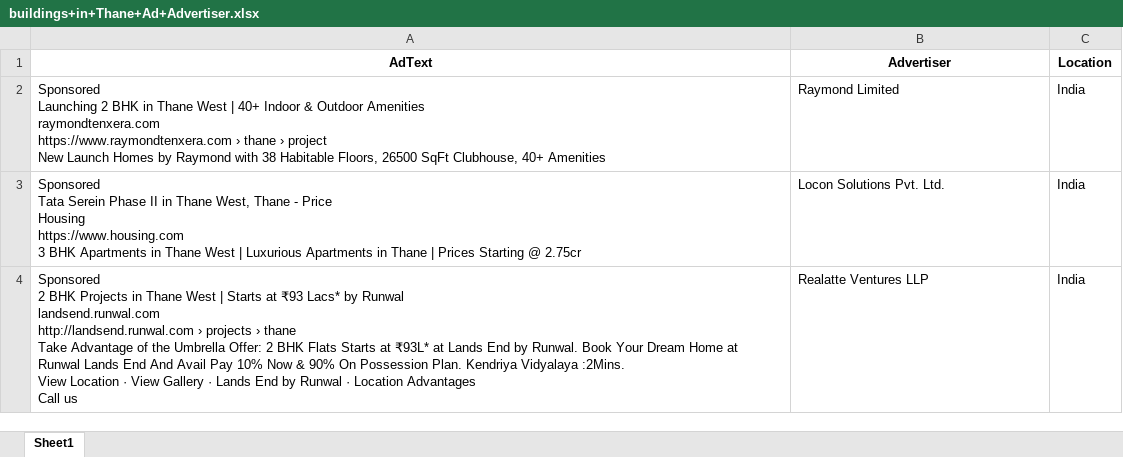
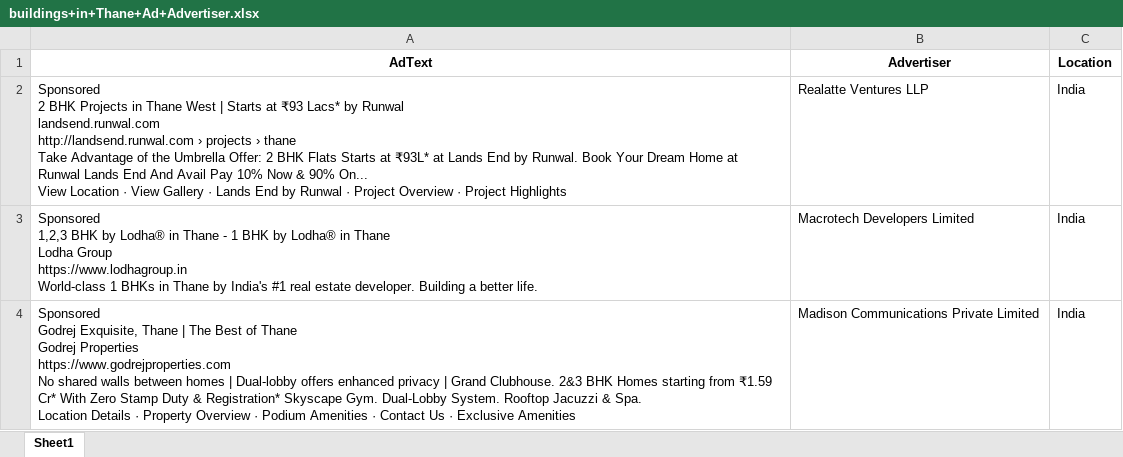
Before and after one commit to harshjain262004/Django-scraper, an Excel workbook: scrapy/static/data/buildings+in+Thane+Ad+Advertiser.xlsx, sheet Sheet1, drawn as a sheet; values as stored, in another font and other column widths than the file's, no borders; removed rows and columns are numbered as before the commit, all else as after; ↵ is a line break in a cell; the diff names each change by its address in the sheet, - before the commit and + after, or states it on an @@ line.

```diff
--- a/scrapy/static/data/buildings+in+Thane+Ad+Advertiser.xlsx (sheet Sheet1)
+++ b/scrapy/static/data/buildings+in+Thane+Ad+Advertiser.xlsx (sheet Sheet1)
-row 2: Sponsored ↵ Launching 2 BHK in Thane West | 40+ Indoor & Outdoor Amenities ↵ raymondtenxera.com ↵ https://www.raymondtenxera.com › thane › project ↵ New Launch Homes by Raymond with 38 Habitable Floors, 26500 SqFt Clubhouse, 40+ Amenities | Raymond Limited | India
-row 3: Sponsored ↵ Tata Serein Phase II in Thane West, Thane - Price ↵ Housing ↵ https://www.housing.com ↵ 3 BHK Apartments in Thane West | Luxurious Apartments in Thane | Prices Starting @ 2.75cr | Locon Solutions Pvt. Ltd. | India
-A2 (AdText): …& 90% On Possession Plan. Kendriya Vidyalaya :2Mins. ↵ View Location · View Gallery · Lands End by Runwal · Location Advantages ↵ Call us
+A2 (AdText): …& 90% On... ↵ View Location · View Gallery · Lands End by Runwal · Project Overview · Project Highlights
+row 3: Sponsored ↵ 1,2,3 BHK by Lodha® in Thane - 1 BHK by Lodha® in Thane ↵ Lodha Group ↵ https://www.lodhagroup.in ↵ World-class 1 BHKs in Thane by India's #1 real estate developer. Building a better life. | Macrotech Developers Limited | India
+row 4: Sponsored ↵ Godrej Exquisite, Thane | The Best of Thane ↵ Godrej Properties ↵ https://www.godrejproperties.com ↵ No shared walls between homes | Dual-lobby offers enhanced privacy | Grand Clubhouse. 2&3 BHK Homes starting from ₹1.59 Cr* With Zero Stamp Duty & Registration* Skyscape Gym. Dual-Lobby System. Rooftop Jacuzzi & Spa. ↵ Location Details · Property Overview · Podium Amenities · Contact Us · Exclusive Amenities | Madison Communications Private Limited | India
```
Also changed, not shown: 11 other files.
